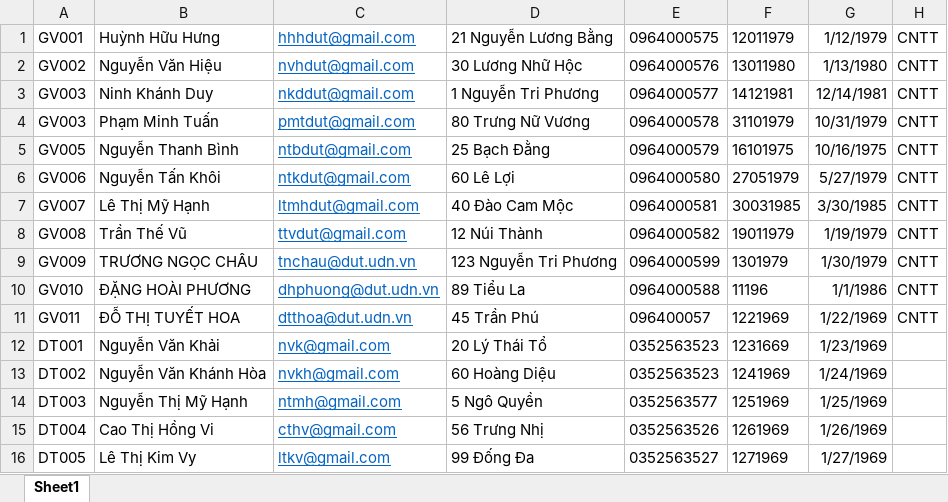
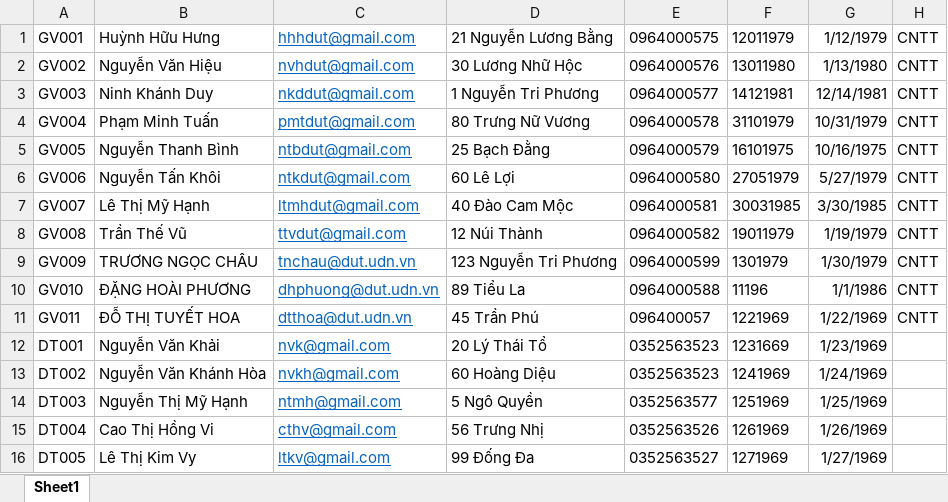
Before and after one commit to TueAnh/QuanLyDiem, an Excel workbook: DatabaseExcel/GiangVien.xlsx, sheet Sheet1, drawn as a sheet; values as stored, in another font and other column widths than the file's, no borders; the diff names each change by its address in the sheet, - before the commit and + after, or states it on an @@ line.

Commit message:
Update GiangVien.xlsx

```diff
--- a/DatabaseExcel/GiangVien.xlsx (sheet Sheet1)
+++ b/DatabaseExcel/GiangVien.xlsx (sheet Sheet1)
-A4: GV003
+A4: GV004
```
